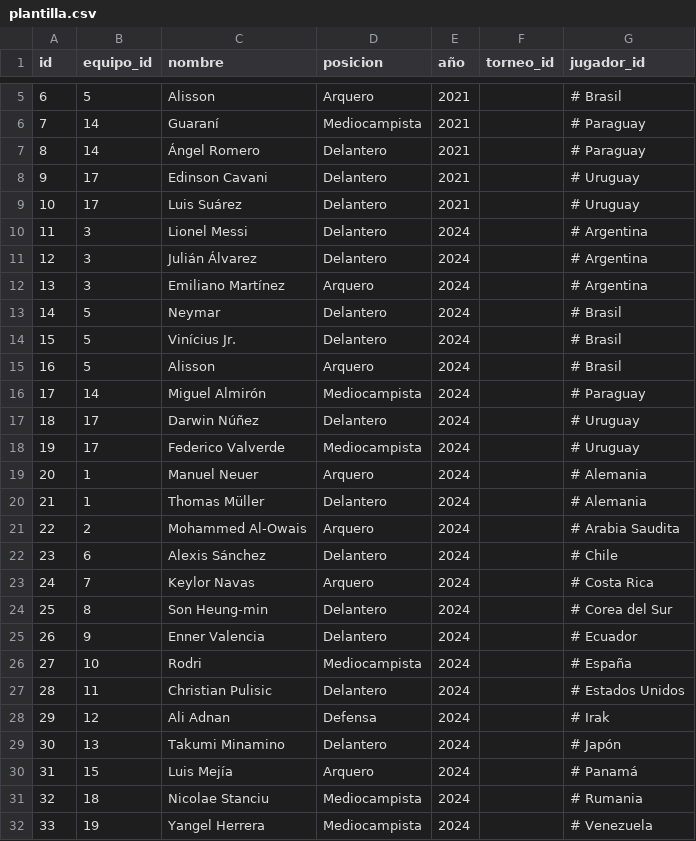
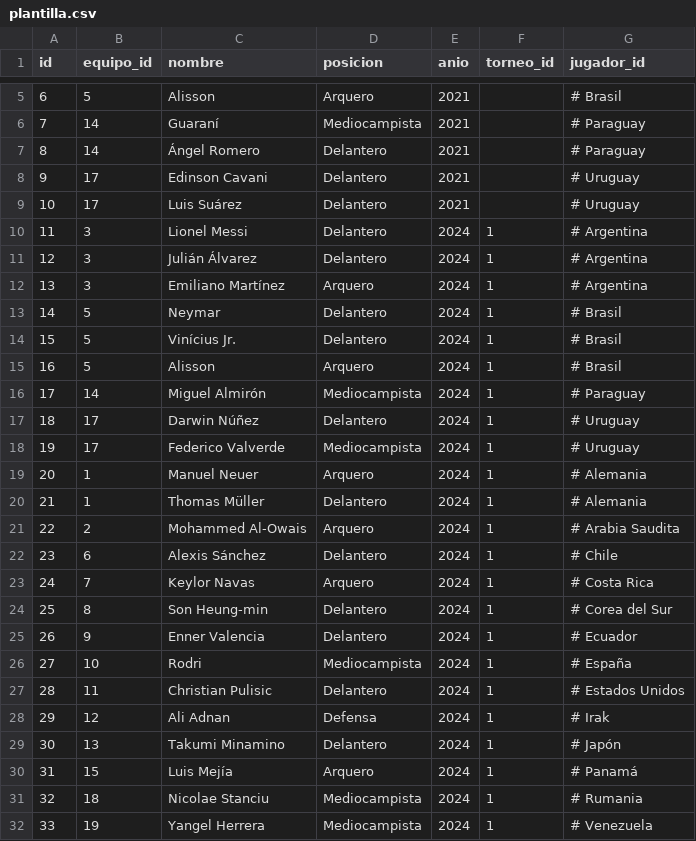
Before and after one commit to 10jechu/FastAPIProject, a CSV file: data/plantilla.csv, drawn as a sheet; only a part is shown, gaps mark what is left out; the diff names each change by its address in the sheet, - before the commit and + after, or states it on an @@ line.

```diff
--- a/data/plantilla.csv
+++ b/data/plantilla.csv
-E1: año
+E1: anio
-F10:F32 (torneo_id): (empty)
+F10:F32 (torneo_id): 1
```
Also changed, not shown: data/equipos.csv, data/partidos.csv, 15 other files.
